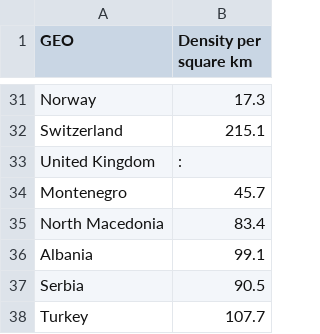
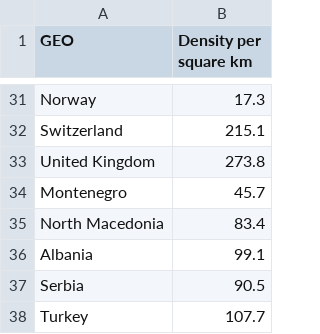
Before and after one commit to mattiejas/SNACS-road-intersections, a CSV file: data/density.csv (was data/demo_r_d3dens_1_Data.csv), drawn as a sheet; only a part is shown, gaps mark what is left out.

Commit message:
Update density dataset

```diff
--- a/data/demo_r_d3dens_1_Data.csv
+++ b/data/density.csv
@@ -32,3 +32,3 @@
 "Switzerland","215.1"
-"United Kingdom",":"
+"United Kingdom","273.8"
 "Montenegro","45.7"
```
Also changed, not shown: 3 other files.
